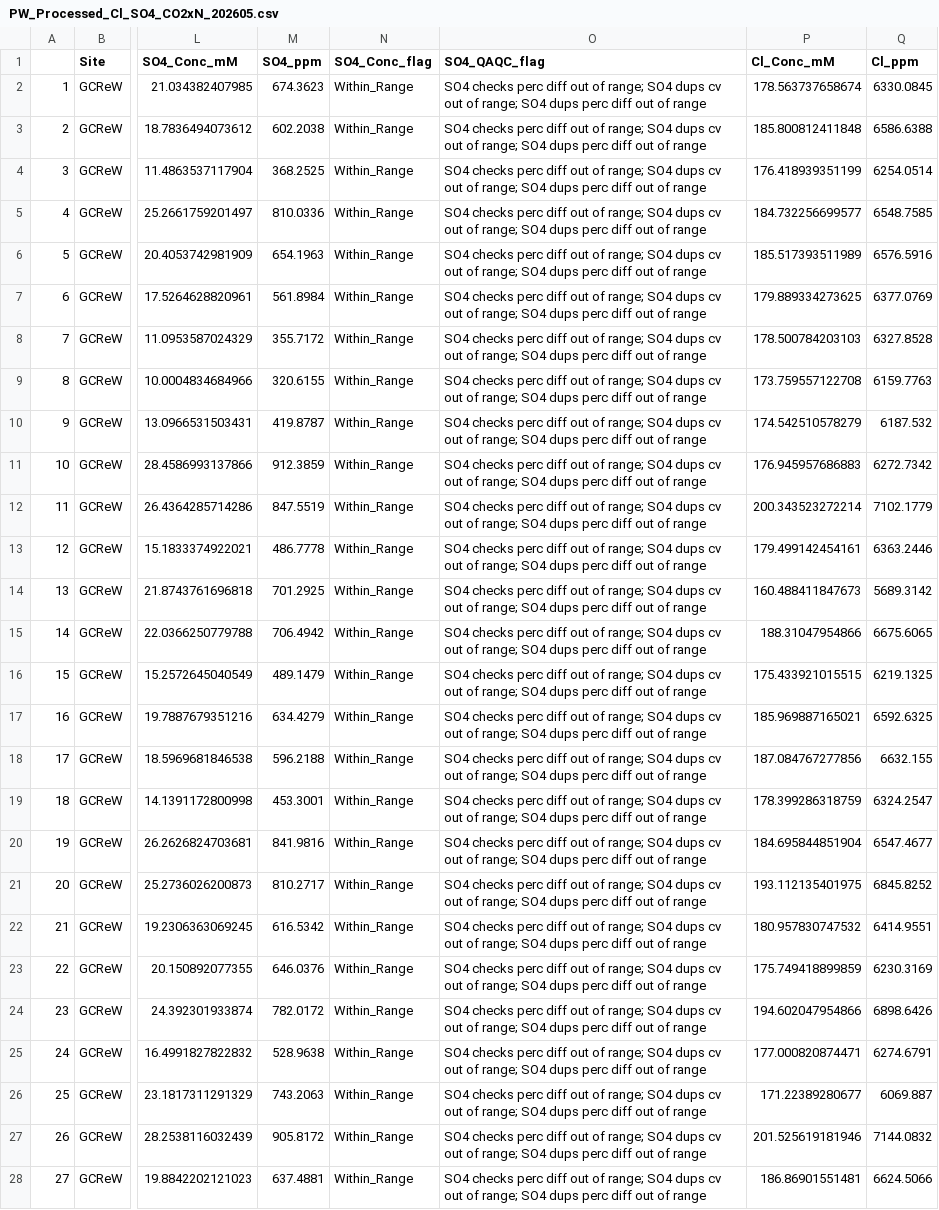
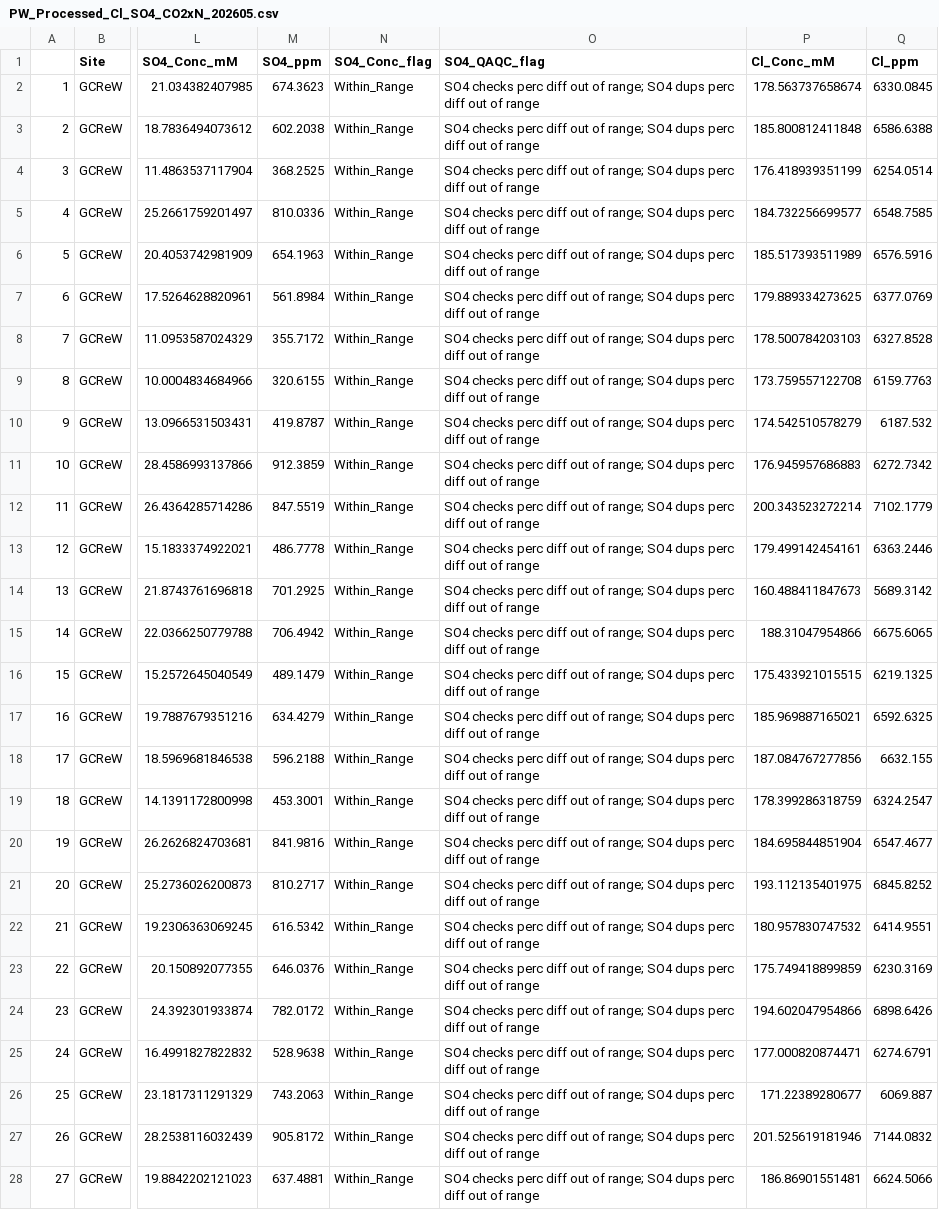
Before and after one commit to Smithsonian/BGC_QAQCtools, a CSV file: Dionex Ion Chromatograph/2026/Template Code/Processed Data/PW_Processed_Cl_SO4_CO2xN_202605.csv, drawn as a sheet; only a part is shown, gaps mark what is left out; the diff covers the shown part only; the diff names each change by its address in the sheet, - before the commit and + after, or states it on an @@ line.

Commit message:
More Dionex code edits

```diff
--- a/Dionex Ion Chromatograph/2026/Template Code/Processed Data/PW_Processed_Cl_SO4_CO2xN_202605.csv
+++ b/Dionex Ion Chromatograph/2026/Template Code/Processed Data/PW_Processed_Cl_SO4_CO2xN_202605.csv
-O2:O28 (SO4_QAQC_flag): …SO4 dups cv out of range; SO4 dups perc diff…
+O2:O28 (SO4_QAQC_flag): …SO4 dups perc diff…
```
Also changed, not shown: 33 edited cells elsewhere in this file, 5 other files.
